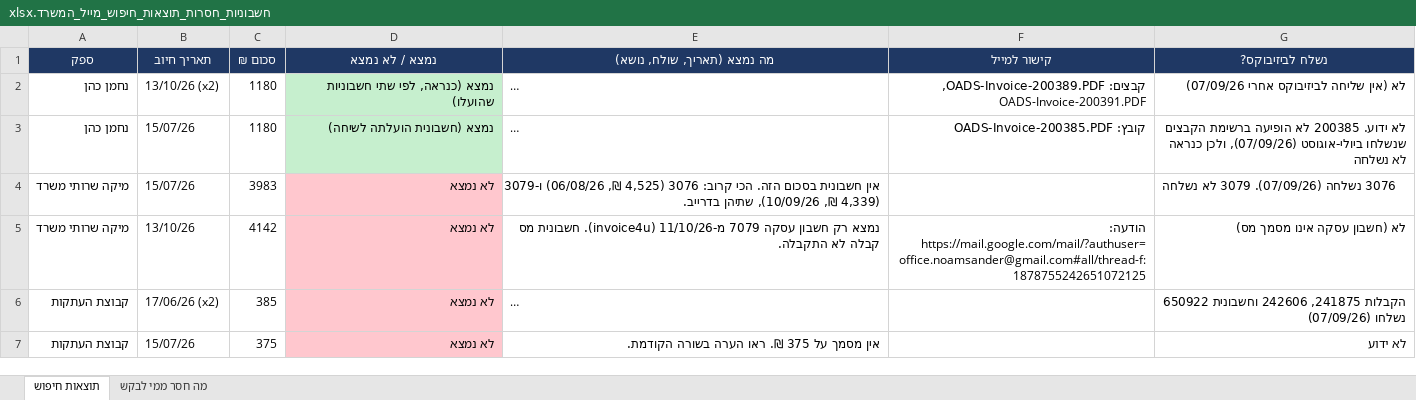
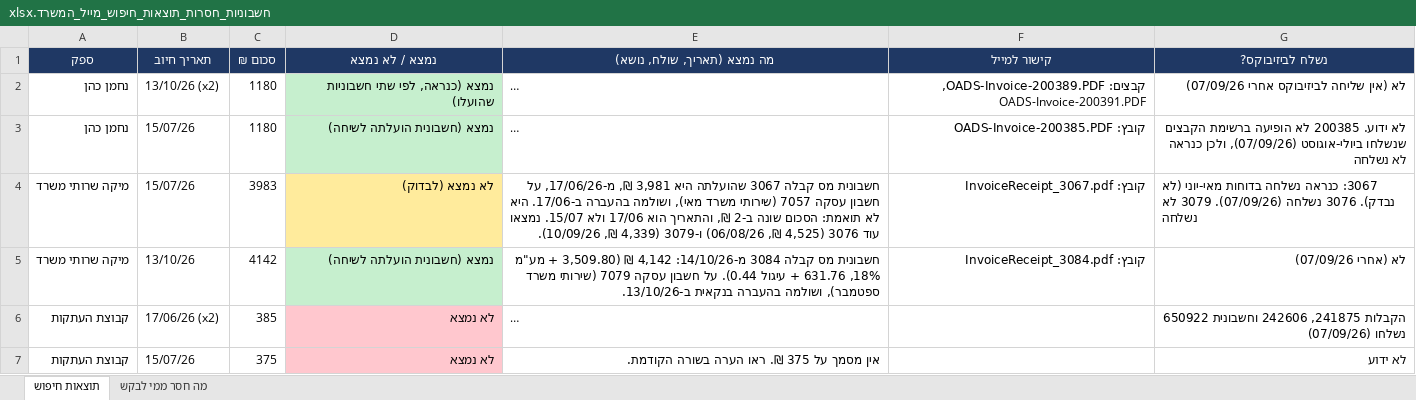
Before and after one commit to officenoamsander-hash/officenoamsander, an Excel workbook: output/חשבוניות_חסרות_תוצאות_חיפוש_מייל_המשרד.xlsx, sheet תוצאות חיפוש, drawn as a sheet; only a part is shown; long unchanged cells end in …; values as stored, in another font and other column widths than the file's, no borders; the diff names each change by its address in the sheet, - before the commit and + after, or states it on an @@ line.

```diff
--- a/output/חשבוניות_חסרות_תוצאות_חיפוש_מייל_המשרד.xlsx (sheet תוצאות חיפוש)
+++ b/output/חשבוניות_חסרות_תוצאות_חיפוש_מייל_המשרד.xlsx (sheet תוצאות חיפוש)
-D4 (נמצא / לא נמצא): לא נמצא
+D4 (נמצא / לא נמצא): לא נמצא (לבדוק)
-D4 fill: #FFC7CE
+D4 fill: #FFEB9C
-E4 (מה נמצא (תאריך, שולח, נושא)): אין חשבונית בסכום הזה. הכי קרוב: 3076 (4,525 ₪, 06/08/26) ו-3079 (4,339 ₪, 10/09/26), שתיהן בדרייב.
+E4 (מה נמצא (תאריך, שולח, נושא)): חשבונית מס קבלה 3067 שהועלתה היא 3,981 ₪, מ-17/06/26, על חשבון עסקה 7057 (שירותי משרד מאי), ושולמה בהעברה ב-17/06. היא לא תואמת: הסכום שונה ב-2 ₪, והתאריך הוא 17/06 ולא 15/07. נמצאו עוד 3076 (4,525 ₪, 06/08/26) ו-3079 (4,339 ₪, 10/09/26).
-F4 (קישור למייל): (empty)
+F4 (קישור למייל): קובץ: InvoiceReceipt_3067.pdf
-G4 (נשלח לביזיבוקס?): 3076 נשלחה…
+G4 (נשלח לביזיבוקס?): 3067: כנראה נשלחה בדוחות מאי-יוני (לא נבדק). 3076 נשלחה…
-D5 (נמצא / לא נמצא): לא נמצא
+D5 (נמצא / לא נמצא): נמצא (חשבונית הועלתה לשיחה)
-D5 fill: #FFC7CE
+D5 fill: #C6EFCE
-E5 (מה נמצא (תאריך, שולח, נושא)): נמצא רק חשבון עסקה 7079 מ-11/10/26 (invoice4u). חשבונית מס קבלה לא התקבלה.
+E5 (מה נמצא (תאריך, שולח, נושא)): חשבונית מס קבלה 3084 מ-14/10/26: 4,142 ₪ (3,509.80 + מע"מ 18%, 631.76 + עיגול 0.44). על חשבון עסקה 7079 (שירותי משרד ספטמבר), ושולמה בהעברה בנקאית ב-13/10/26.
-F5 (קישור למייל): הודעה: https://mail.google.com/mail/?authuser=office.noamsander@gmail.com#all/thread-f:1878755242651072125
+F5 (קישור למייל): קובץ: InvoiceReceipt_3084.pdf
-G5 (נשלח לביזיבוקס?): לא (חשבון עסקה אינו מסמך מס)
+G5 (נשלח לביזיבוקס?): לא (אחרי 07/09/26)
```
Also changed, not shown: sheet מה חסר ממי לבקש.
